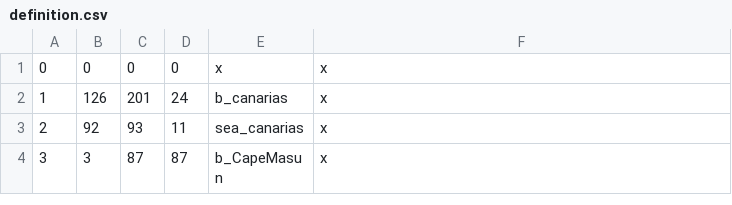
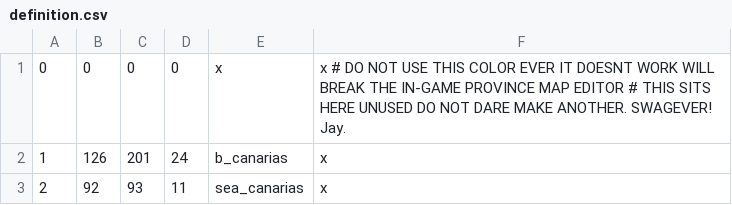
Before and after one commit to Magicut101/Syltor-Modding-1, a CSV file: map_data/definition.csv, drawn as a sheet; only a part is shown; the shorter side is filled out with more unchanged rows.

```diff
--- a/map_data/definition.csv
+++ b/map_data/definition.csv
@@ -1,2 +1,2 @@
-0;0;0;0;x;x
+0;0;0;0;x;x # DO NOT USE THIS COLOR EVER IT DOESNT WORK WILL BREAK THE IN-GAME PROVINCE MAP EDITOR # THIS SITS HERE UNUSED DO NOT DARE MAKE ANOTHER. SWAGEVER! Jay.
 1;126;201;24;b_canarias;x
```
Also changed, not shown: 1 other file.
